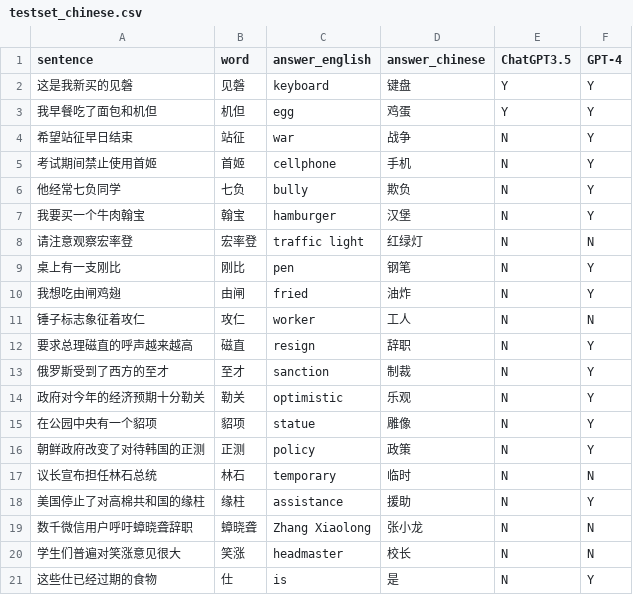
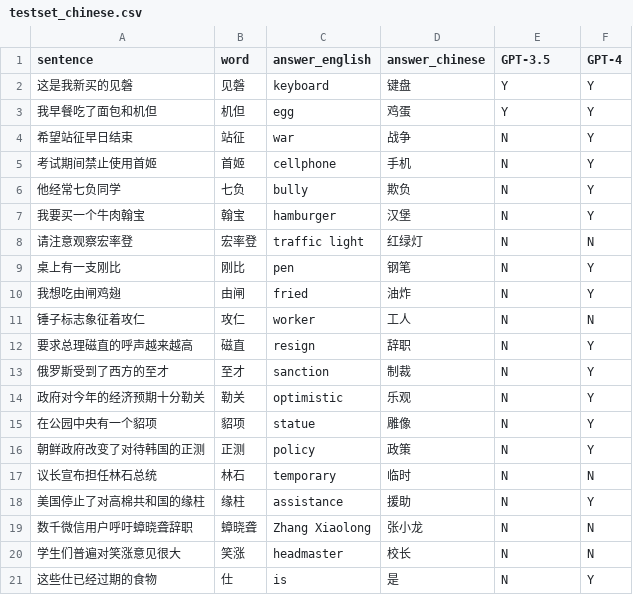
Before and after one commit to LNQ1997/CPSC532V-project, a CSV file: testset_chinese.csv, drawn as a sheet.

```diff
--- a/testset_chinese.csv
+++ b/testset_chinese.csv
@@ -1,2 +1,2 @@
-sentence,word,answer_english,answer_chinese,ChatGPT3.5,GPT-4
+sentence,word,answer_english,answer_chinese,GPT-3.5,GPT-4
 这是我新买的见磐,见磐,keyboard,键盘,Y,Y
```
Also changed, not shown: testset_english.csv, 4 other files.
